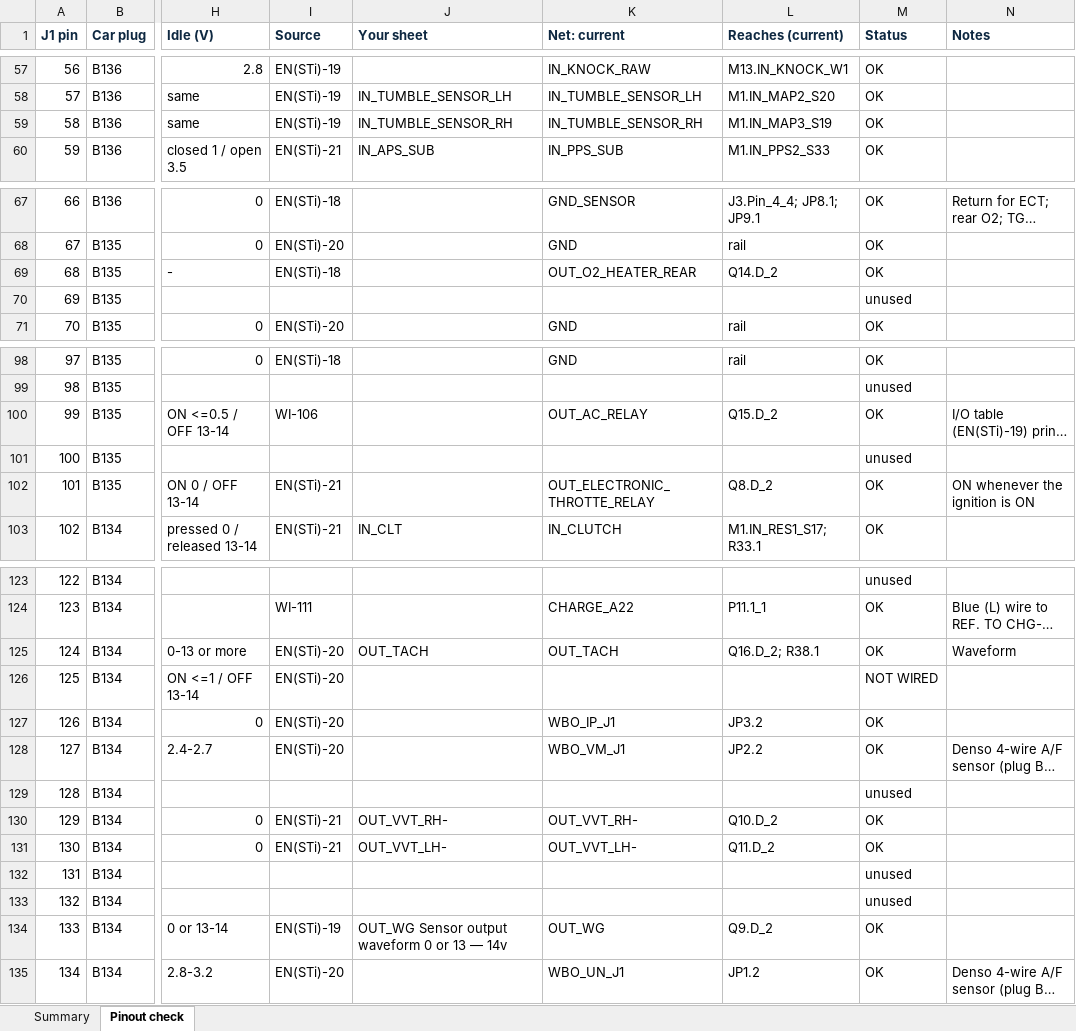
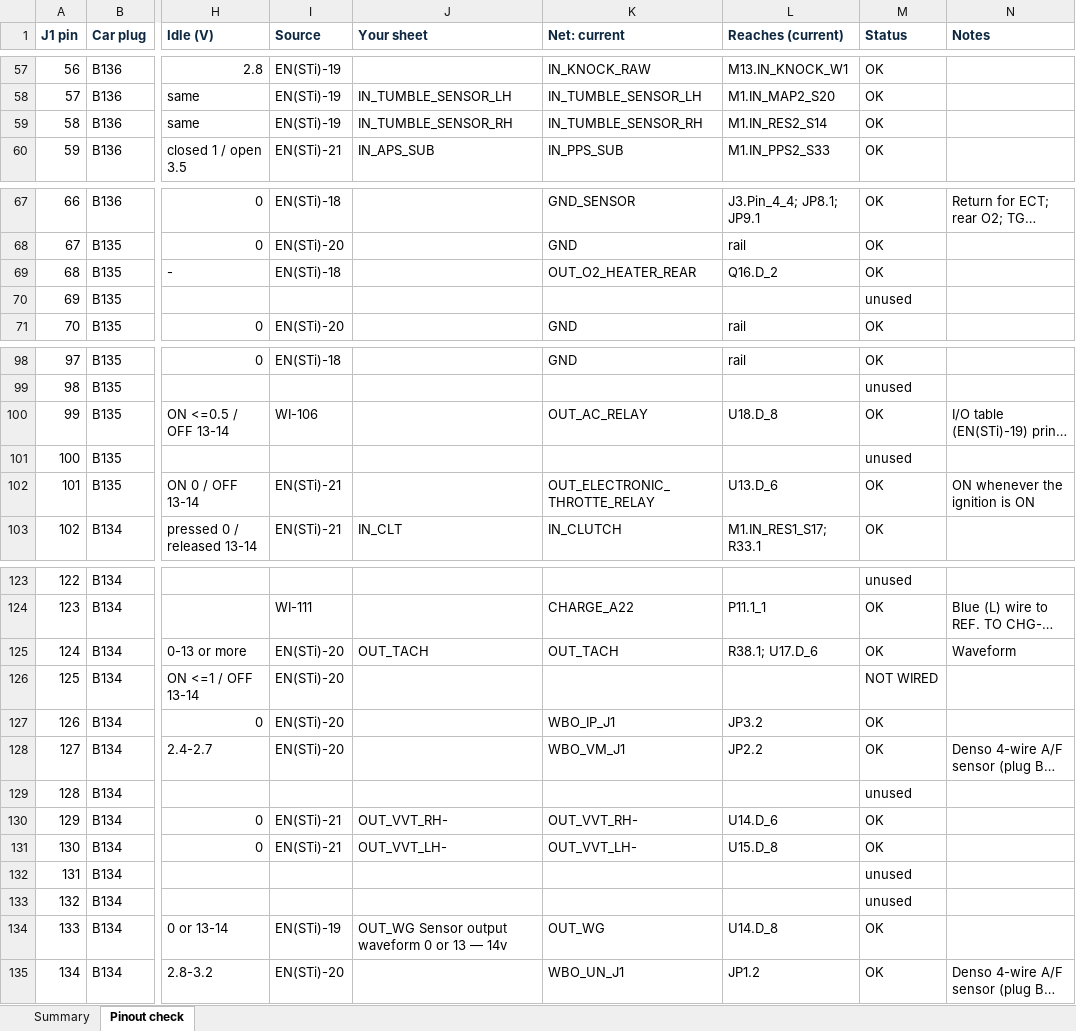
Before and after one commit to angelEmbeddedEra/rusefi-sti-2004, an Excel workbook: documents/STI2004-pinout-check.xlsx, sheet Pinout check, drawn as a sheet; only a part is shown, gaps mark what is left out; long unchanged cells end in …; values as stored, in another font and other column widths than the file's, no borders; conditional formats not drawn; the diff covers the shown part only; the diff names each change by its address in the sheet, - before the commit and + after, or states it on an @@ line.

```diff
--- a/documents/STI2004-pinout-check.xlsx (sheet Pinout check)
+++ b/documents/STI2004-pinout-check.xlsx (sheet Pinout check)
-L59 (Reaches (current)): M1.IN_MAP3_S19
+L59 (Reaches (current)): M1.IN_RES2_S14
-L69 (Reaches (current)): Q14.D_2
+L69 (Reaches (current)): Q16.D_2
-L100 (Reaches (current)): Q15.D_2
+L100 (Reaches (current)): U18.D_8
-L102 (Reaches (current)): Q8.D_2
+L102 (Reaches (current)): U13.D_6
-L125 (Reaches (current)): Q16.D_2; R38.1
+L125 (Reaches (current)): R38.1; U17.D_6
-L130 (Reaches (current)): Q10.D_2
+L130 (Reaches (current)): U14.D_6
-L131 (Reaches (current)): Q11.D_2
+L131 (Reaches (current)): U15.D_8
-L134 (Reaches (current)): Q9.D_2
+L134 (Reaches (current)): U14.D_8
```
Also changed, not shown: 15 edited cells elsewhere in this sheet, 8 other files.
